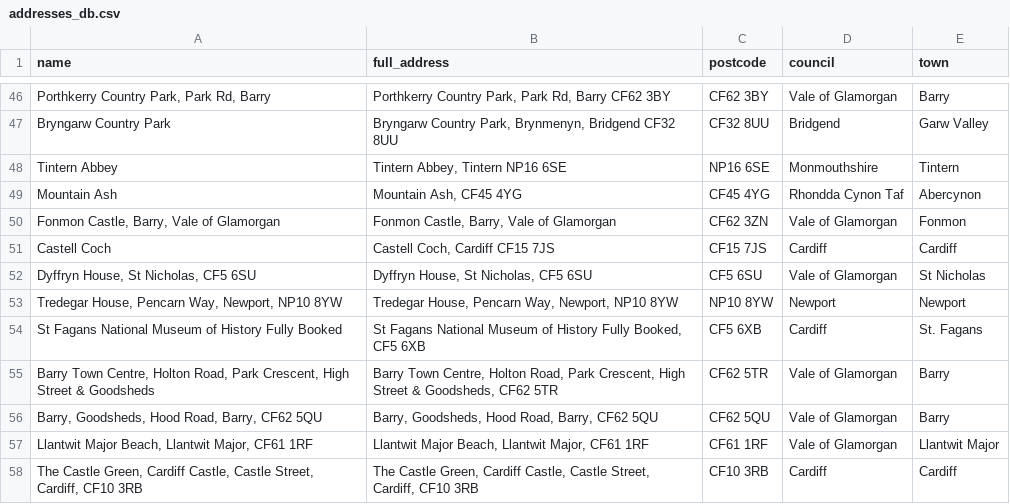
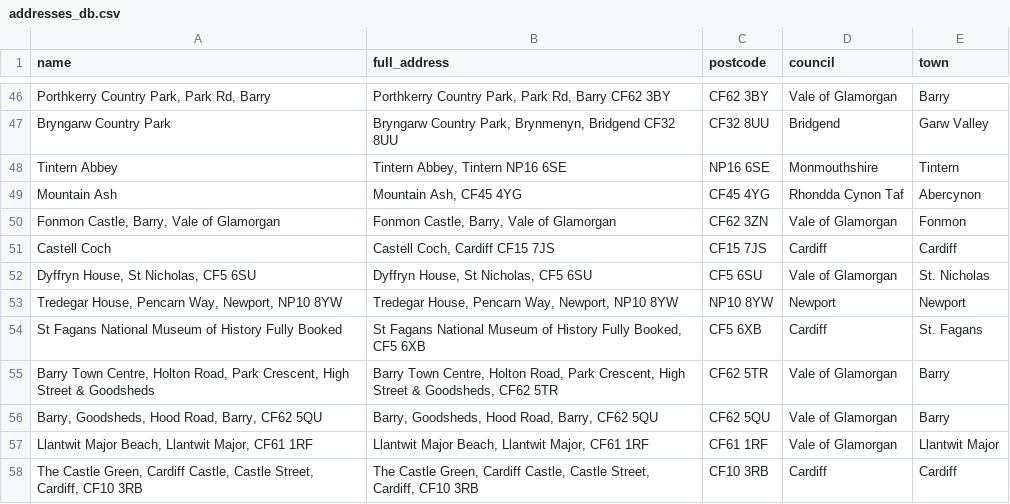
Before and after one commit to s-bramer/local_event_curator, a CSV file: addresses_db.csv, drawn as a sheet; only a part is shown, gaps mark what is left out.

```diff
--- a/addresses_db.csv
+++ b/addresses_db.csv
@@ -51,3 +51,3 @@ Mountain Ash,"Mountain Ash, CF45 4YG",CF45 4YG,Rhondda Cynon Taf,Abercynon
 Castell Coch,"Castell Coch, Cardiff CF15 7JS ",CF15 7JS,Cardiff,Cardiff
-"Dyffryn House, St Nicholas, CF5 6SU","Dyffryn House, St Nicholas, CF5 6SU",CF5 6SU,Vale of Glamorgan,St Nicholas
+"Dyffryn House, St Nicholas, CF5 6SU","Dyffryn House, St Nicholas, CF5 6SU",CF5 6SU,Vale of Glamorgan,St. Nicholas
 "Tredegar House, Pencarn Way, Newport, NP10 8YW ","Tredegar House, Pencarn Way, Newport, NP10 8YW ",NP10 8YW,Newport,Newport
```
Also changed, not shown: event_pages.csv, events_database.csv, 3 other files.
